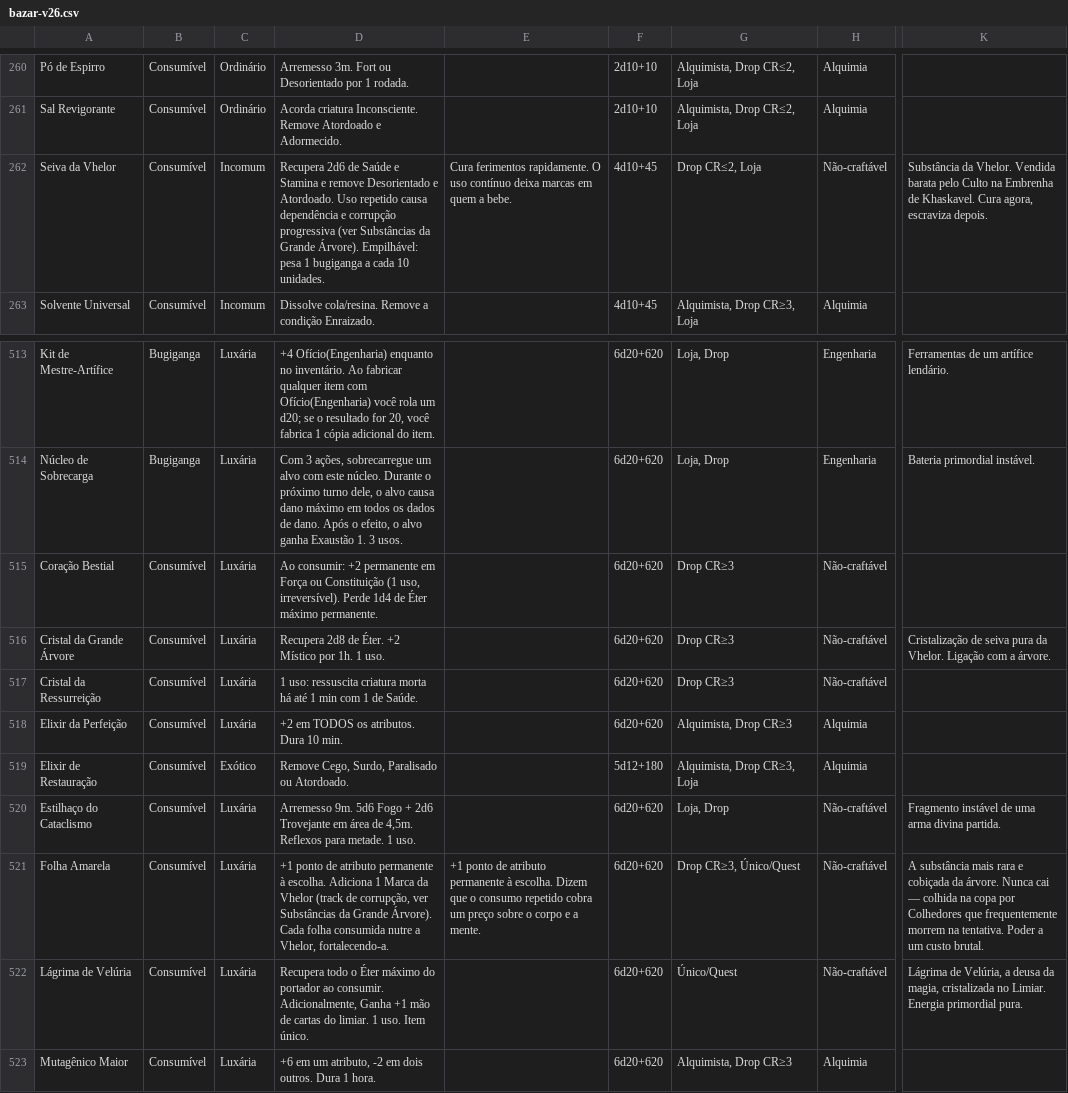
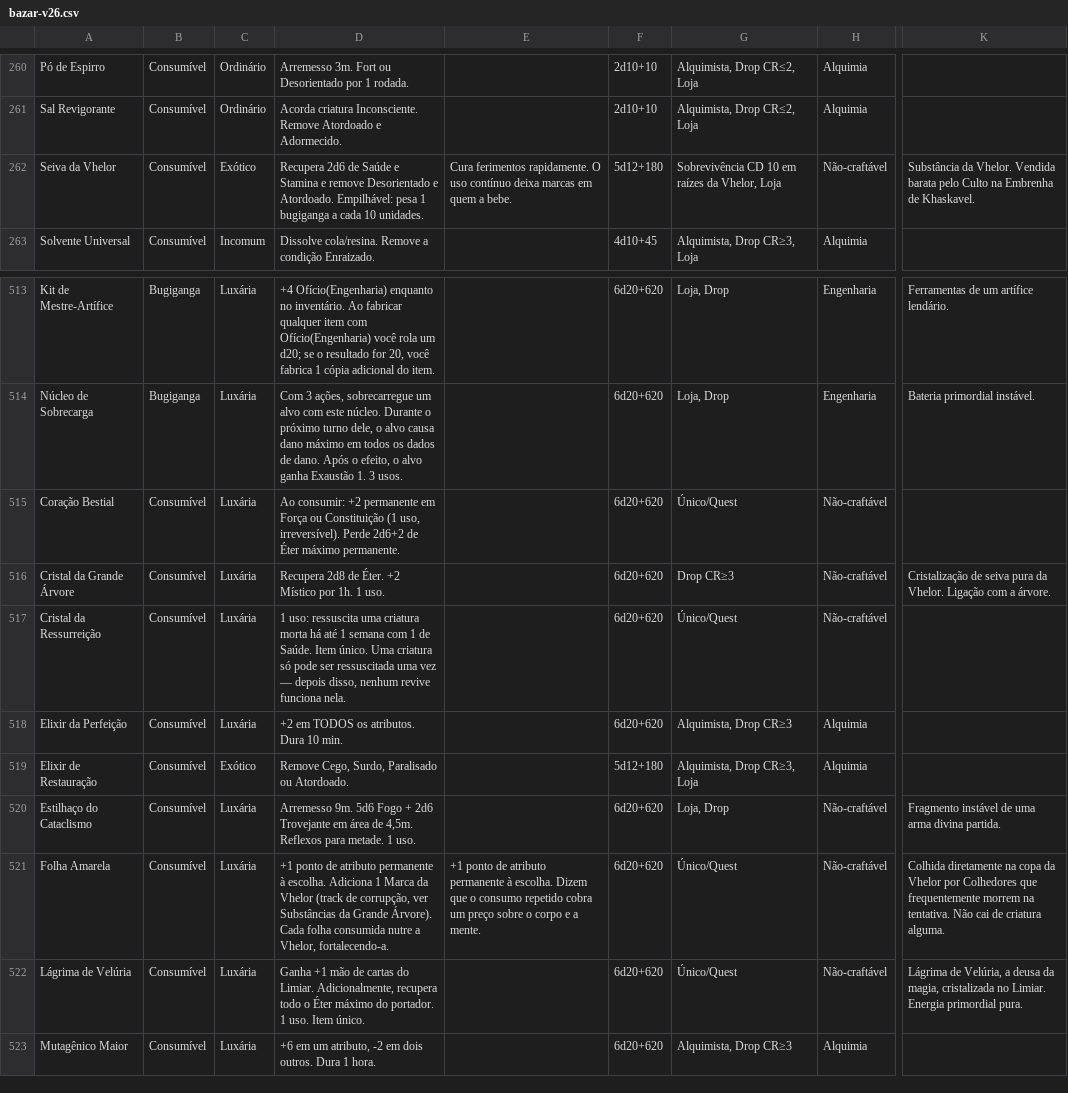
Before and after one commit to vitralxx/Khalkaria_Html, a CSV file: .claude/skills/khalkaria-balance/references/bazar-v26.csv, drawn as a sheet; only a part is shown, gaps mark what is left out; the diff names each change by its address in the sheet, - before the commit and + after, or states it on an @@ line.

```diff
--- a/.claude/skills/khalkaria-balance/references/bazar-v26.csv
+++ b/.claude/skills/khalkaria-balance/references/bazar-v26.csv
-C262: Incomum
+C262: Exótico
-D262: …e Atordoado. Uso repetido causa dependência e corrupção progressiva (ver Substâncias da Grande Árvore). Empilhável: pesa…
+D262: …e Atordoado. Empilhável: pesa…
-F262: 4d10+45
+F262: 5d12+180
-G262: Drop CR≤2, Loja
+G262: Sobrevivência CD 10 em raízes da Vhelor, Loja
-K262: …de Khaskavel. Cura agora, escraviza depois.
+K262: …de Khaskavel.
-D515: …irreversível). Perde 1d4 de Éter…
+D515: …irreversível). Perde 2d6+2 de Éter…
-G515: Drop CR≥3
+G515: Único/Quest
-D517: …uso: ressuscita criatura morta há até 1 min com 1 de Saúde.
+D517: …uso: ressuscita uma criatura morta há até 1 semana com 1 de Saúde. Item único. Uma criatura só pode ser ressuscitada uma vez — depois disso, nenhum revive funciona nela.
-G517: Drop CR≥3
+G517: Único/Quest
-G521: Drop CR≥3, Único/Quest
+G521: Único/Quest
-K521: A substância mais rara e cobiçada da árvore. Nunca cai — colhida na copa por Colhedores que frequentemente morrem na tentativa. Poder a um custo brutal.
+K521: Colhida diretamente na copa da Vhelor por Colhedores que frequentemente morrem na tentativa. Não cai de criatura alguma.
-D522: Recupera todo o Éter máximo do portador ao consumir. Adicionalmente, Ganha +1 mão de cartas do limiar. 1 uso.…
+D522: Ganha +1 mão de cartas do Limiar. Adicionalmente, recupera todo o Éter máximo do portador. 1 uso.…
```
